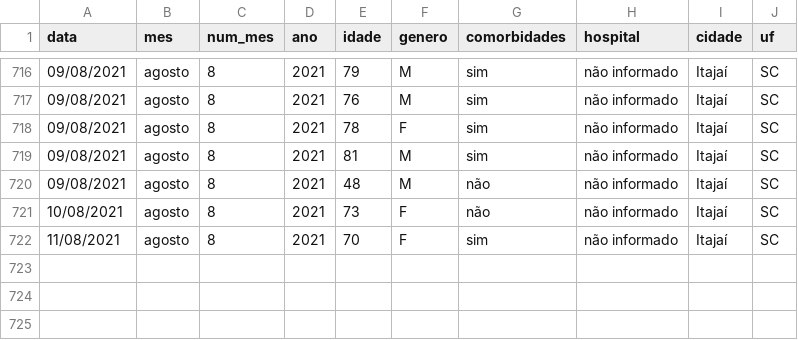
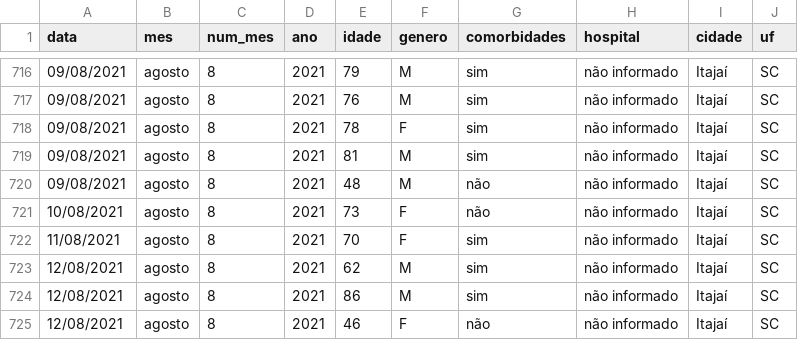
Before and after one commit to ingoramos/dashboardItj, a CSV file: obitos_covid.csv, drawn as a sheet; only a part is shown, gaps mark what is left out.

```diff
--- a/obitos_covid.csv
+++ b/obitos_covid.csv
@@ -722 +722,4 @@ data;mes;num_mes;ano;idade;genero;comorbidades;hospital;cidade;uf;
 11/08/2021;agosto;8;2021;70;F;sim;não informado;Itajaí;SC;
+12/08/2021;agosto;8;2021;62;M;sim;não informado;Itajaí;SC;
+12/08/2021;agosto;8;2021;86;M;sim;não informado;Itajaí;SC;
+12/08/2021;agosto;8;2021;46;F;não;não informado;Itajaí;SC;
```
Also changed, not shown: covid_Itajai.csv, marieta.csv, 1 other file.
